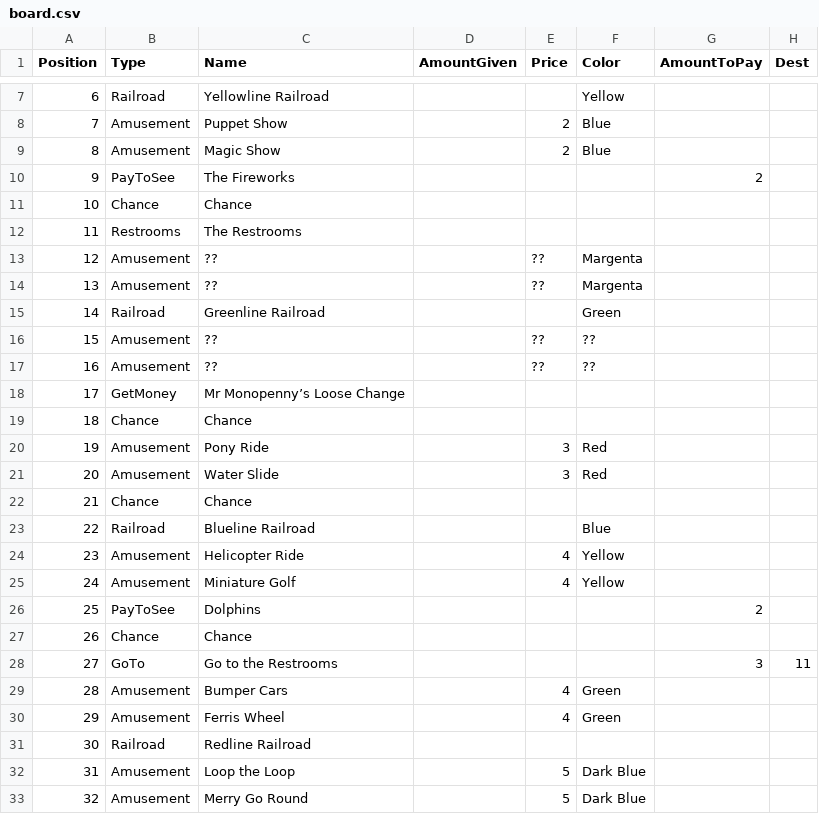
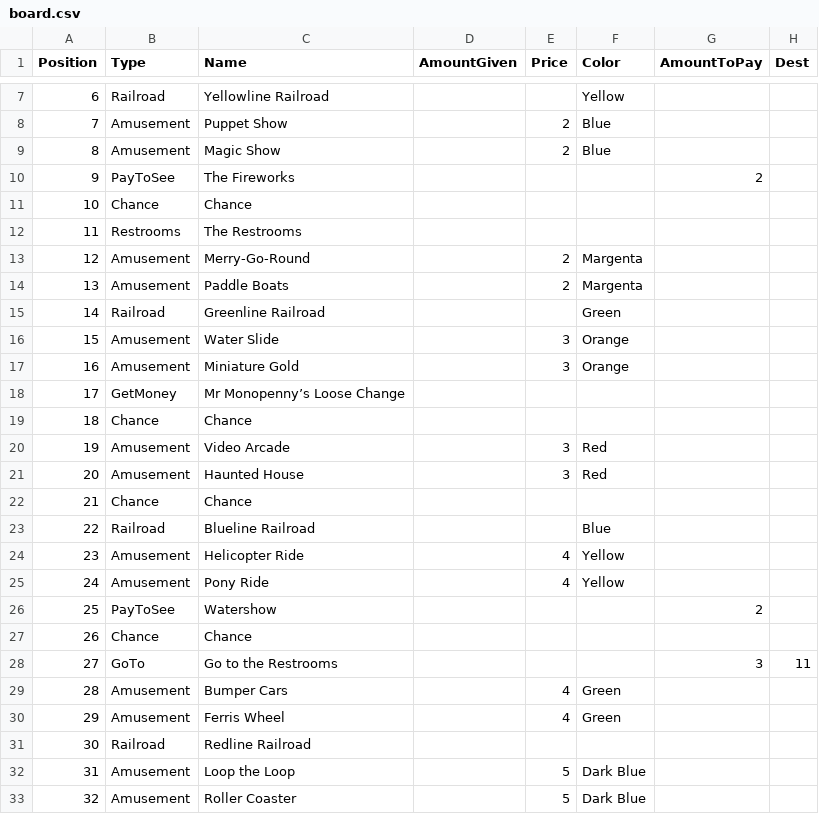
Before and after one commit to Greve2001/CDIO3, a CSV file: src/main/resources/board.csv, drawn as a sheet; only a part is shown, gaps mark what is left out.

Commit message:
updated squares to match wiki https://en.wikipedia.org/wiki/Monopoly_Junior

```diff
--- a/src/main/resources/board.csv
+++ b/src/main/resources/board.csv
@@ -12,11 +12,11 @@ Position,Type,Name,AmountGiven,Price,Color,AmountToPay,Dest
 11,Restrooms,The Restrooms,,,,,
-12,Amusement,??,,??,Margenta,,
-13,Amusement,??,,??,Margenta,,
+12,Amusement,Merry-Go-Round,,2,Margenta,,
+13,Amusement,Paddle Boats,,2,Margenta,,
 14,Railroad,Greenline Railroad,,,Green,,
-15,Amusement,??,,??,??,,
-16,Amusement,??,,??,??,,
+15,Amusement,Water Slide,,3,Orange,,
+16,Amusement,Miniature Gold,,3,Orange,,
 17,GetMoney,Mr Monopenny’s Loose Change,,,,,
 18,Chance,Chance,,,,,
-19,Amusement,Pony Ride,,3,Red,,
-20,Amusement,Water Slide,,3,Red,,
+19,Amusement,Video Arcade,,3,Red,,
+20,Amusement,Haunted House,,3,Red,,
 21,Chance,Chance,,,,,
@@ -24,4 +24,4 @@ Position,Type,Name,AmountGiven,Price,Color,AmountToPay,Dest
 23,Amusement,Helicopter Ride,,4,Yellow,,
-24,Amusement,Miniature Golf,,4,Yellow,,
-25,PayToSee,Dolphins,,,,2,
+24,Amusement,Pony Ride,,4,Yellow,,
+25,PayToSee,Watershow,,,,2,
 26,Chance,Chance,,,,,
@@ -32,2 +32,2 @@ Position,Type,Name,AmountGiven,Price,Color,AmountToPay,Dest
 31,Amusement,Loop the Loop,,5,Dark Blue,,
-32,Amusement,Merry Go Round,,5,Dark Blue,,
+32,Amusement,Roller Coaster,,5,Dark Blue,,
```
